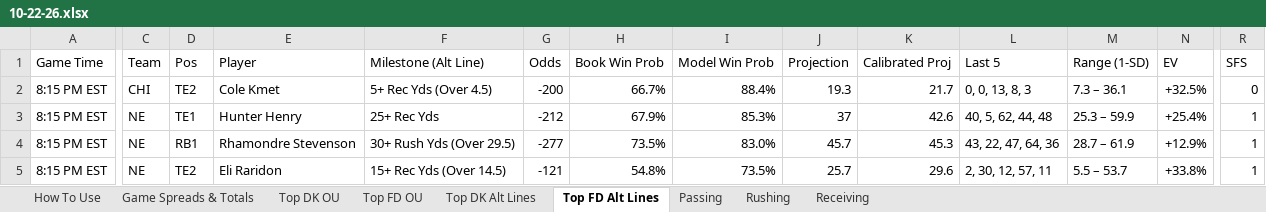
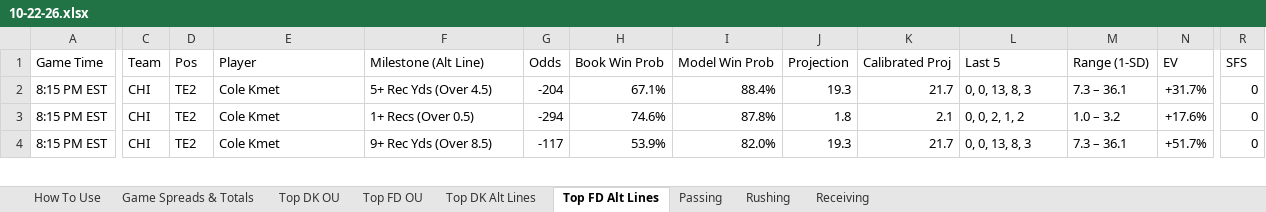
Before and after one commit to RhettTitus/nfl-dashboard, an Excel workbook: data/10-22-26.xlsx, sheet Top FD Alt Lines, drawn as a sheet; only a part is shown, gaps mark what is left out; values as stored, in another font and other column widths than the file's, no cell formats; removed rows and columns are numbered as before the commit, all else as after; rows hold the shown columns only; the diff covers the shown part only; the diff names each change by its address in the sheet, - before the commit and + after, or states it on an @@ line.

```diff
--- a/data/10-22-26.xlsx (sheet Top FD Alt Lines)
+++ b/data/10-22-26.xlsx (sheet Top FD Alt Lines)
-G2 (Odds): -200
+G2 (Odds): -204
-H2 (Book Win Prob): 66.7%
+H2 (Book Win Prob): 67.1%
-N2 (EV): +32.5%
+N2 (EV): +31.7%
-row 3: 8:15 PM EST | NE | TE1 | Hunter Henry | 25+ Rec Yds | -212 | 67.9% | 85.3% | 37 | 42.6 | 40, 5, 62, 44, 48 | 25.3 – 59.9 | +25.4% | 1
-C3:C4 (Team): NE
+C3:C4 (Team): CHI
-D3 (Pos): RB1
+D3 (Pos): TE2
-E3 (Player): Rhamondre Stevenson
+E3 (Player): Cole Kmet
-F3 (Milestone (Alt Line)): 30+ Rush Yds (Over 29.5)
+F3 (Milestone (Alt Line)): 1+ Recs (Over 0.5)
-G3 (Odds): -277
+G3 (Odds): -294
-H3 (Book Win Prob): 73.5%
+H3 (Book Win Prob): 74.6%
-I3 (Model Win Prob): 83.0%
+I3 (Model Win Prob): 87.8%
-J3 (Projection): 45.7
+J3 (Projection): 1.8
-K3 (Calibrated Proj): 45.3
+K3 (Calibrated Proj): 2.1
-L3 (Last 5): 43, 22, 47, 64, 36
+L3 (Last 5): 0, 0, 2, 1, 2
-M3 (Range (1-SD)): 28.7 – 61.9
+M3 (Range (1-SD)): 1.0 – 3.2
-N3 (EV): +12.9%
+N3 (EV): +17.6%
-R3:R4 (SFS): 1
+R3:R4 (SFS): 0
-E4 (Player): Eli Raridon
+E4 (Player): Cole Kmet
-F4 (Milestone (Alt Line)): 15+ Rec Yds (Over 14.5)
+F4 (Milestone (Alt Line)): 9+ Rec Yds (Over 8.5)
-G4 (Odds): -121
+G4 (Odds): -117
-H4 (Book Win Prob): 54.8%
+H4 (Book Win Prob): 53.9%
-I4 (Model Win Prob): 73.5%
+I4 (Model Win Prob): 82.0%
-J4 (Projection): 25.7
+J4 (Projection): 19.3
-K4 (Calibrated Proj): 29.6
+K4 (Calibrated Proj): 21.7
-L4 (Last 5): 2, 30, 12, 57, 11
+L4 (Last 5): 0, 0, 13, 8, 3
-M4 (Range (1-SD)): 5.5 – 53.7
+M4 (Range (1-SD)): 7.3 – 36.1
-N4 (EV): +33.8%
+N4 (EV): +51.7%
```
Also changed, not shown: 31 added rows, 26 removed rows and 205 edited cells elsewhere in this sheet, sheet Top DK Alt Lines, sheet Top DK OU, sheet Top FD OU, sheet Receiving, sheet Passing, sheet Game Spreads & Totals, cell formats, data/SEASON_2026_PLAYER_PROFILES.xlsx.
